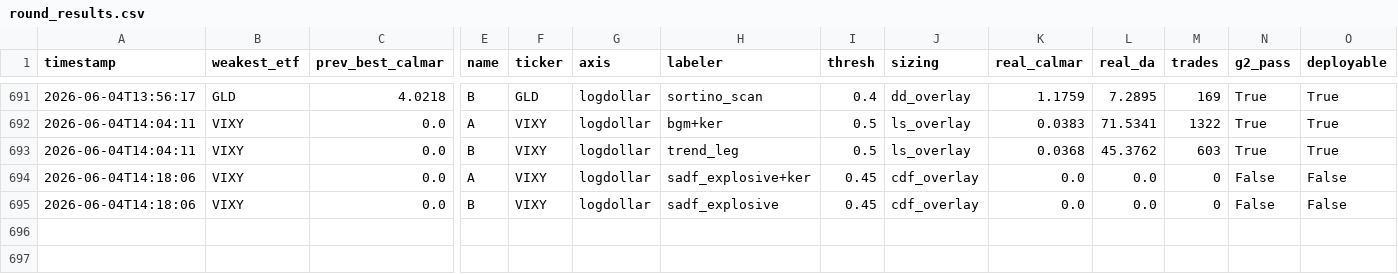
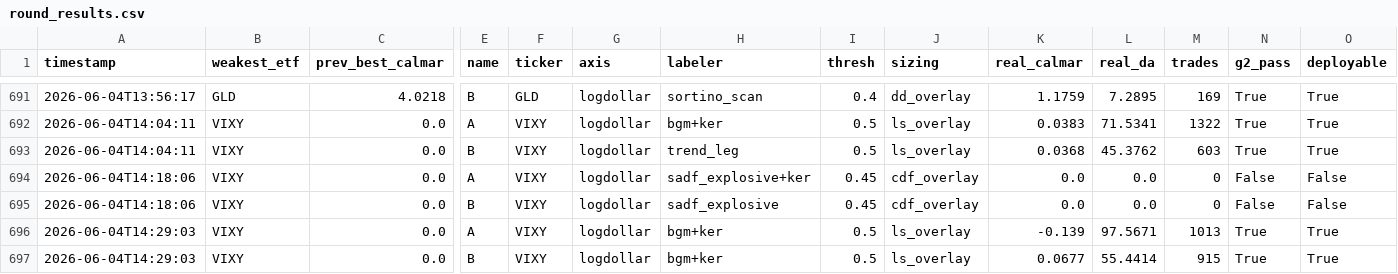
Before and after one commit to victor000000/quant-autoresearch, a CSV file: autoresearch/results/round_results.csv, drawn as a sheet; only a part is shown, gaps mark what is left out; rows hold the shown columns only; the diff names each change by its address in the sheet, - before the commit and + after, or states it on an @@ line.

```diff
--- a/autoresearch/results/round_results.csv
+++ b/autoresearch/results/round_results.csv
+row 696: 2026-06-04T14:29:03 | VIXY | 0.0 | A | VIXY | logdollar | bgm+ker | 0.5 | ls_overlay | -0.139 | 97.5671 | 1013 | True | True
+row 697: 2026-06-04T14:29:03 | VIXY | 0.0 | B | VIXY | logdollar | bgm+ker | 0.5 | ls_overlay | 0.0677 | 55.4414 | 915 | True | True
```
Also changed, not shown: 4 other files.
